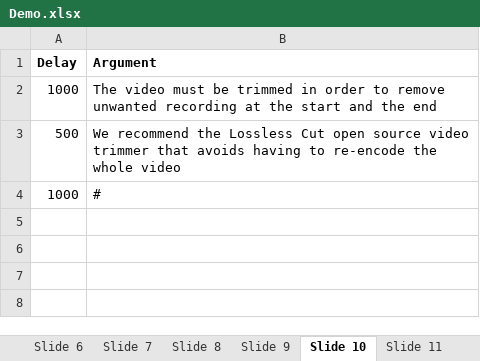
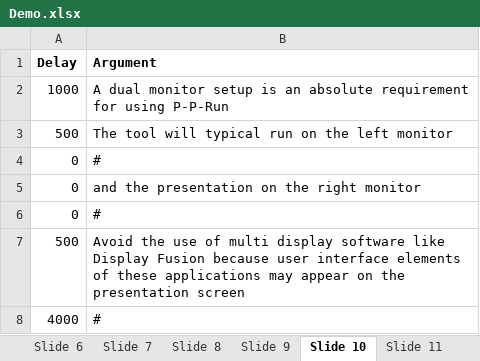
Before and after one commit to ncpunt/PPrun, an Excel workbook: Demo/Demo.xlsx, sheet Slide 10, drawn as a sheet; values as stored, in another font and other column widths than the file's, no borders; addresses are those after the commit; the diff names each change by its address in the sheet, - before the commit and + after, or states it on an @@ line.

```diff
--- a/Demo/Demo.xlsx (sheet Slide 10)
+++ b/Demo/Demo.xlsx (sheet Slide 10)
-B2 (Argument): The video must be trimmed in order to remove unwanted recording at the start and the end
+B2 (Argument): A dual monitor setup is an absolute requirement for using P-P-Run
+row 3: 500 | The tool will typical run on the left monitor
+row 4: 0 | #
+row 5: 0 | and the presentation on the right monitor
+row 6: 0 | #
-B7 (Argument): We recommend the Lossless Cut open source video trimmer that avoids having to re-encode the whole video
+B7 (Argument): Avoid the use of multi display software like Display Fusion because user interface elements of these applications may appear on the presentation screen
-A8 (Delay): 1000
+A8 (Delay): 4000
```
Also changed, not shown: sheet Slide 4, sheet Slide 8, sheet Slide 5, sheet Slide 2, sheet Slide 6, sheet Slide 7, 5 more sheets, other sheet tabs, 5 other files.
